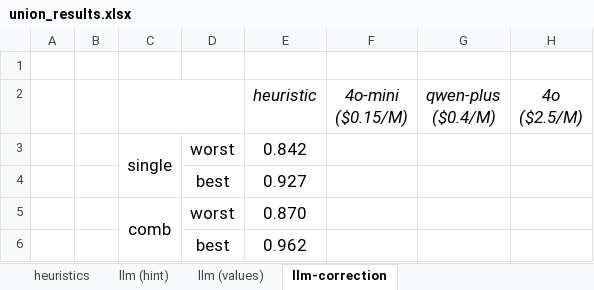
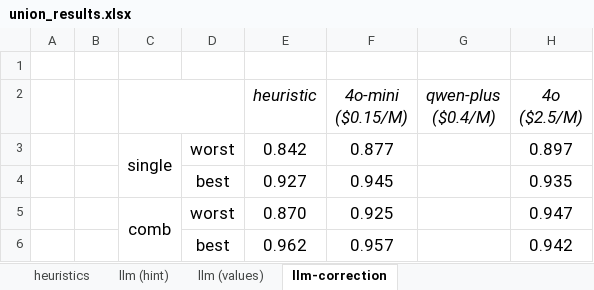
Before and after one commit to BeanHam/2024-spatial-data-integration, an Excel workbook: misc/union_results.xlsx, sheet llm-correction, drawn as a sheet; values as stored, in another font and other column widths than the file's, no borders; the diff names each change by its address in the sheet, - before the commit and + after, or states it on an @@ line.

Commit message:
updated union correction results

```diff
--- a/misc/union_results.xlsx (sheet llm-correction)
+++ b/misc/union_results.xlsx (sheet llm-correction)
-F3 (4o-mini ($0.15/M)): (empty)
+F3 (4o-mini ($0.15/M)): 0.877
-H3 (4o ($2.5/M)): (empty)
+H3 (4o ($2.5/M)): 0.897
-F4 (4o-mini ($0.15/M)): (empty)
+F4 (4o-mini ($0.15/M)): 0.945
-H4 (4o ($2.5/M)): (empty)
+H4 (4o ($2.5/M)): 0.935
-F5 (4o-mini ($0.15/M)): (empty)
+F5 (4o-mini ($0.15/M)): 0.925
-H5 (4o ($2.5/M)): (empty)
+H5 (4o ($2.5/M)): 0.947
-F6 (4o-mini ($0.15/M)): (empty)
+F6 (4o-mini ($0.15/M)): 0.957
-H6 (4o ($2.5/M)): (empty)
+H6 (4o ($2.5/M)): 0.942
```
Also changed, not shown: 25 other files.
